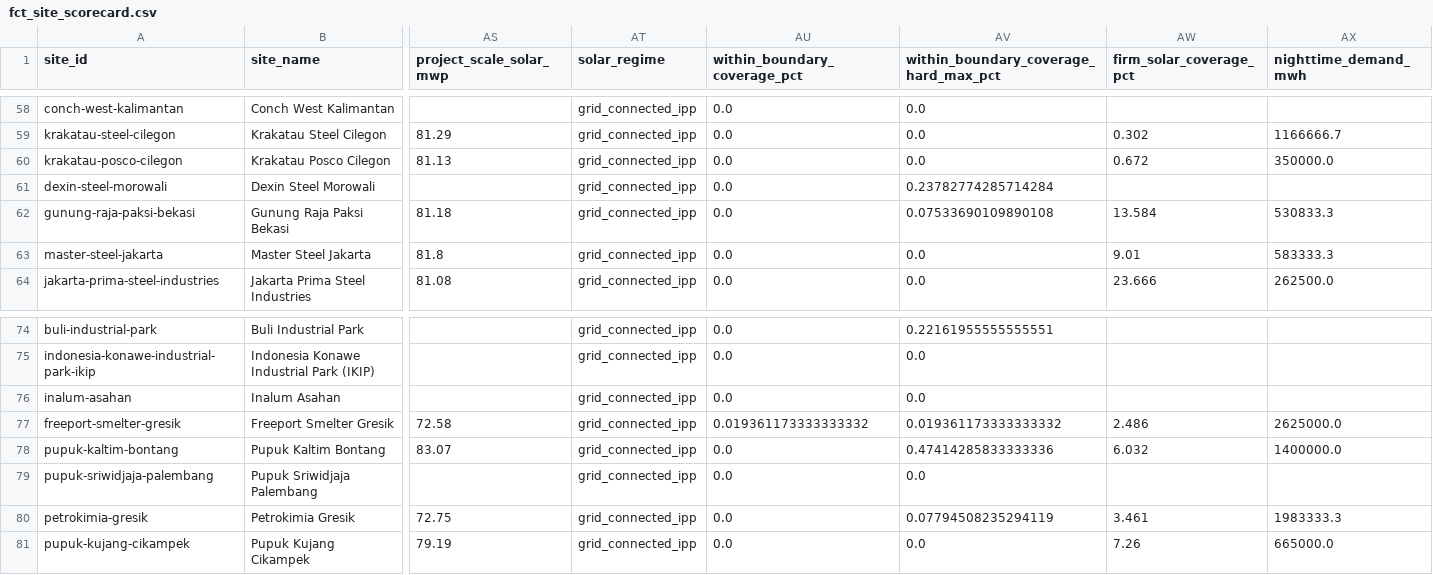
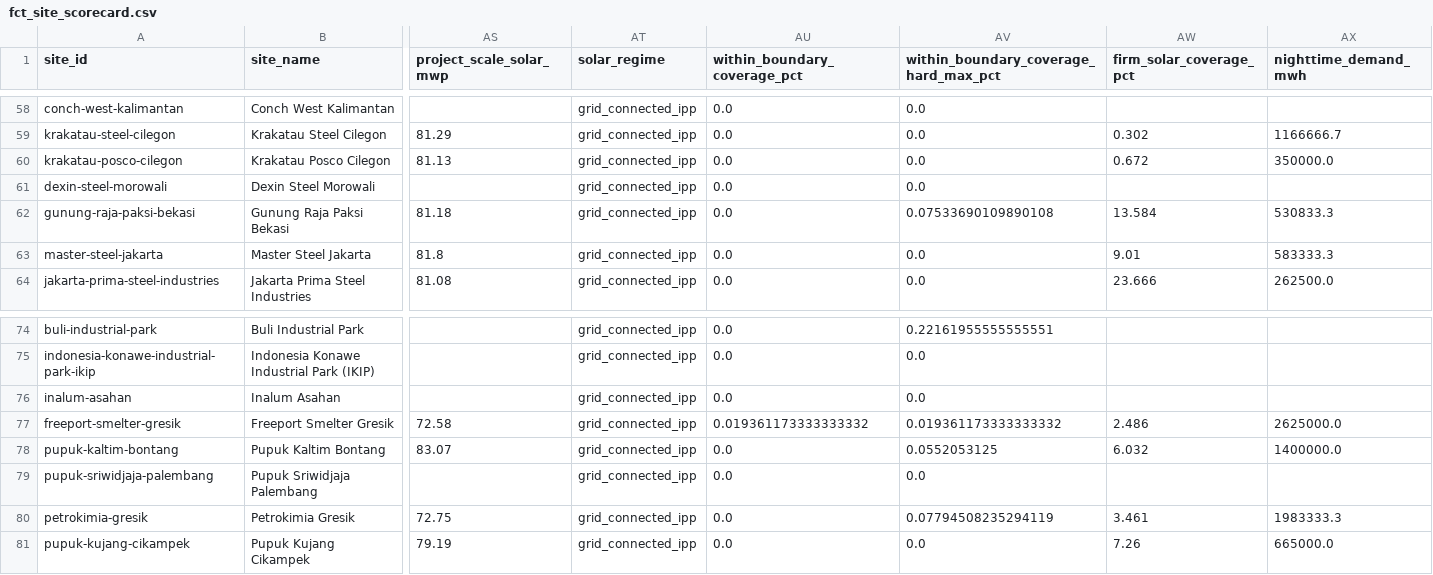
Before and after one commit to shaanbarca/sez-renewable-energy-dashboard, a CSV file: outputs/data/processed/fct_site_scorecard.csv, drawn as a sheet; only a part is shown, gaps mark what is left out; the diff names each change by its address in the sheet, - before the commit and + after, or states it on an @@ line.

```diff
--- a/outputs/data/processed/fct_site_scorecard.csv
+++ b/outputs/data/processed/fct_site_scorecard.csv
-AV61: 0.23782774285714284
+AV61: 0.0
-AV78: 0.47414285833333336
+AV78: 0.0552053125
```
Also changed, not shown: outputs/data/processed/fct_site_resource.csv, outputs/data/processed/polygon_coverage_priority.csv, 3 other files.
